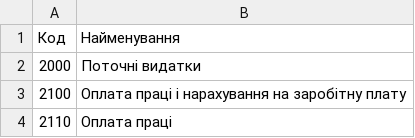
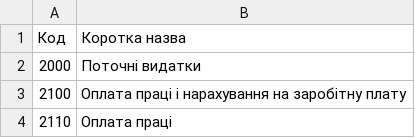
Before and after one commit to kavaleriy/budget, a CSV file: db/expense_ekv_codes.csv, drawn as a sheet; only a part is shown.

```diff
--- a/db/expense_ekv_codes.csv
+++ b/db/expense_ekv_codes.csv
@@ -1,2 +1,2 @@
-Код;Найменування
+Код;Коротка назва
 2000;Поточні видатки
```
Also changed, not shown: db/expense_codes.csv, db/expense_kvk_codes.csv.
